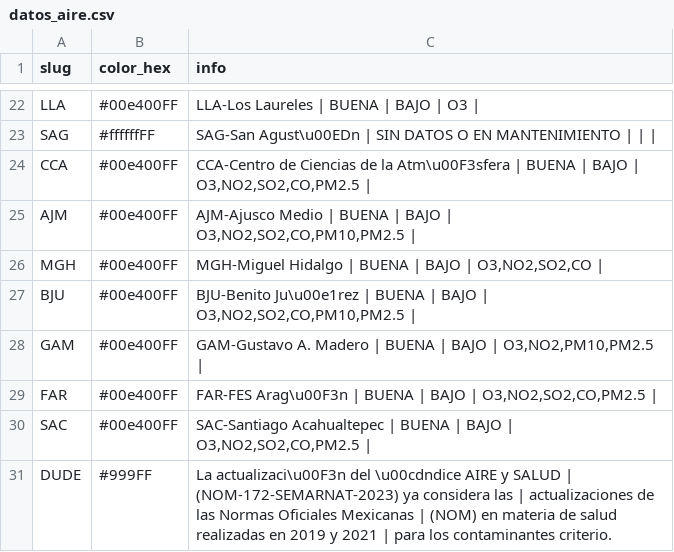
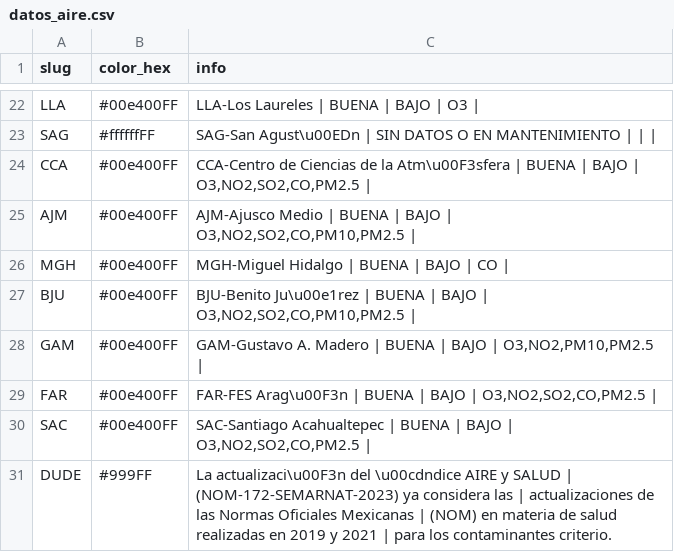
Before and after one commit to josepablo-sur/airecdmx, a CSV file: datos_aire.csv, drawn as a sheet; only a part is shown, gaps mark what is left out.

```diff
--- a/datos_aire.csv
+++ b/datos_aire.csv
@@ -25,3 +25,3 @@ CCA,#00e400FF,"CCA-Centro de Ciencias de la Atm\u00F3sfera | BUENA  | BAJO  | O3
 AJM,#00e400FF,"AJM-Ajusco Medio | BUENA  | BAJO  | O3,NO2,SO2,CO,PM10,PM2.5 |"
-MGH,#00e400FF,"MGH-Miguel Hidalgo | BUENA  | BAJO  | O3,NO2,SO2,CO |"
+MGH,#00e400FF,MGH-Miguel Hidalgo | BUENA  | BAJO  | CO |
 BJU,#00e400FF,"BJU-Benito Ju\u00e1rez | BUENA  | BAJO  | O3,NO2,SO2,CO,PM10,PM2.5 |"
```
